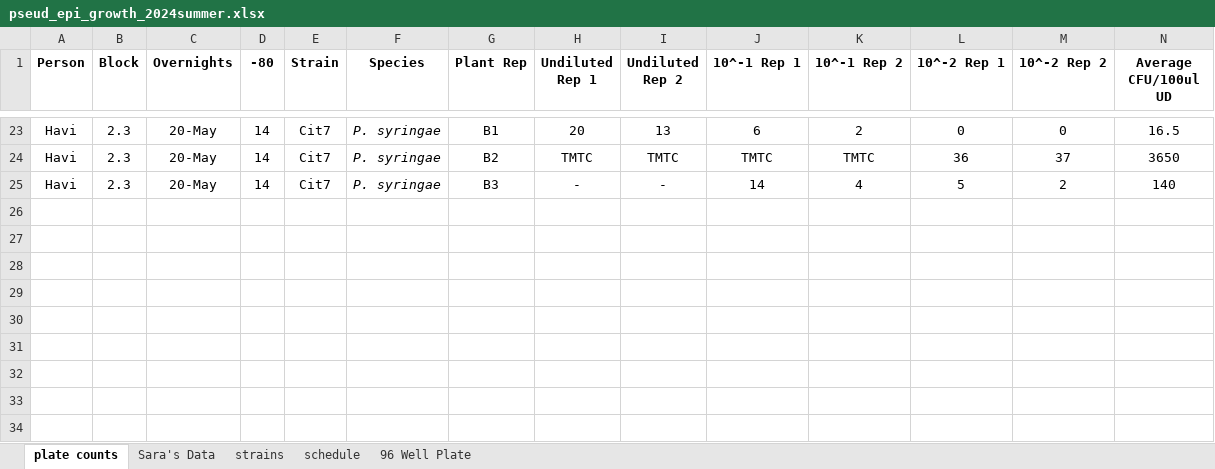
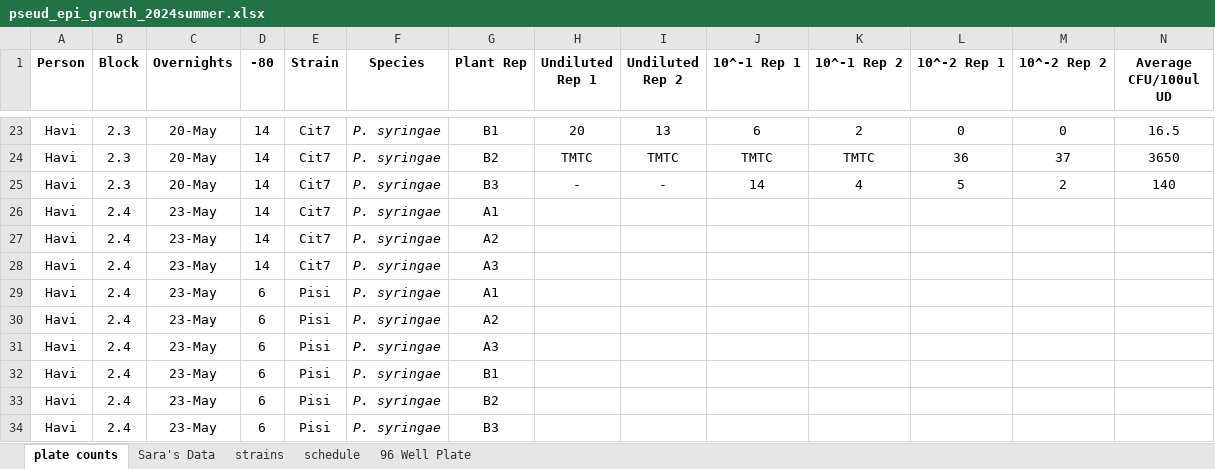
Before and after one commit to Hendry-Lab/pseud_epi_growth, an Excel workbook: pseud_epi_growth_2024summer.xlsx, sheet plate counts, drawn as a sheet; only a part is shown, gaps mark what is left out; values as stored, in another font and other column widths than the file's, no borders; conditional formats not drawn; rows hold the shown columns only; the diff names each change by its address in the sheet, - before the commit and + after, or states it on an @@ line.

Commit message:
Update

```diff
--- a/pseud_epi_growth_2024summer.xlsx (sheet plate counts)
+++ b/pseud_epi_growth_2024summer.xlsx (sheet plate counts)
+row 26: Havi | 2.4 | 23-May | 14 | Cit7 | P. syringae | A1
+row 27: Havi | 2.4 | 23-May | 14 | Cit7 | P. syringae | A2
+row 28: Havi | 2.4 | 23-May | 14 | Cit7 | P. syringae | A3
+row 29: Havi | 2.4 | 23-May | 6 | Pisi | P. syringae | A1
+row 30: Havi | 2.4 | 23-May | 6 | Pisi | P. syringae | A2
+row 31: Havi | 2.4 | 23-May | 6 | Pisi | P. syringae | A3
+row 32: Havi | 2.4 | 23-May | 6 | Pisi | P. syringae | B1
+row 33: Havi | 2.4 | 23-May | 6 | Pisi | P. syringae | B2
+row 34: Havi | 2.4 | 23-May | 6 | Pisi | P. syringae | B3
```
Also changed, not shown: sheet schedule.
